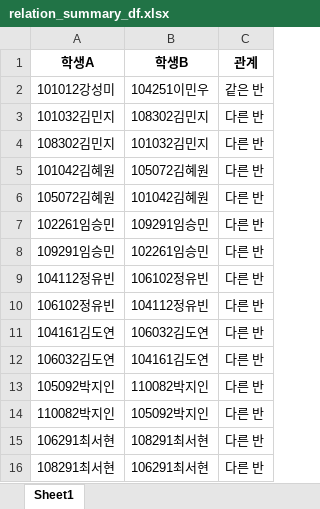
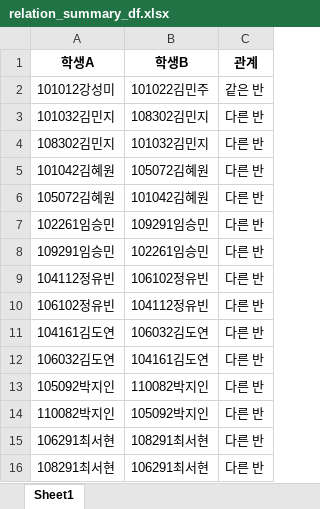
Before and after one commit to Byumin/group_classification, an Excel workbook: relation_summary_df.xlsx, sheet Sheet1, drawn as a sheet; values as stored, in another font and other column widths than the file's, no borders; the diff names each change by its address in the sheet, - before the commit and + after, or states it on an @@ line.

```diff
--- a/relation_summary_df.xlsx (sheet Sheet1)
+++ b/relation_summary_df.xlsx (sheet Sheet1)
-B2 (학생B): 104251이민우
+B2 (학생B): 101022김민주
```
Also changed, not shown: final_group_assign_df.xlsx, group_assign_df_관계배정전.xlsx, 22 other files.
